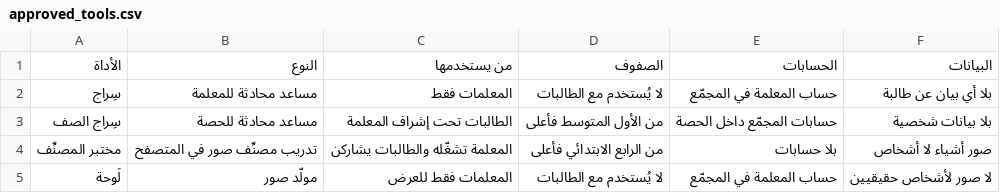
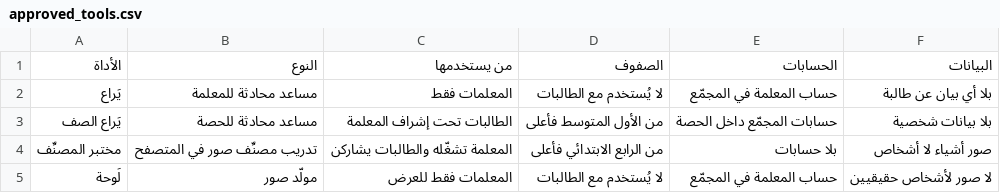
Before and after one commit to SDAIAAcademy/use-edu-203, a CSV file: labs/files/approved_tools.csv, drawn as a sheet.

```diff
--- a/labs/files/approved_tools.csv
+++ b/labs/files/approved_tools.csv
@@ -1,4 +1,4 @@
 الأداة,النوع,من يستخدمها,الصفوف,الحسابات,البيانات
-سِراج,مساعد محادثة للمعلمة,المعلمات فقط,لا يُستخدم مع الطالبات,حساب المعلمة في المجمّع,بلا أي بيان عن طالبة
-سِراج الصف,مساعد محادثة للحصة,الطالبات تحت إشراف المعلمة,من الأول المتوسط فأعلى,حسابات المجمّع داخل الحصة,بلا بيانات شخصية
+يَراع,مساعد محادثة للمعلمة,المعلمات فقط,لا يُستخدم مع الطالبات,حساب المعلمة في المجمّع,بلا أي بيان عن طالبة
+يَراع الصف,مساعد محادثة للحصة,الطالبات تحت إشراف المعلمة,من الأول المتوسط فأعلى,حسابات المجمّع داخل الحصة,بلا بيانات شخصية
 مختبر المصنِّف,تدريب مصنِّف صور في المتصفح,المعلمة تشغّله والطالبات يشاركن,من الرابع الابتدائي فأعلى,بلا حسابات,صور أشياء لا أشخاص
```
Also changed, not shown: labs/solutions/clinic_reference.csv, 17 other files.
